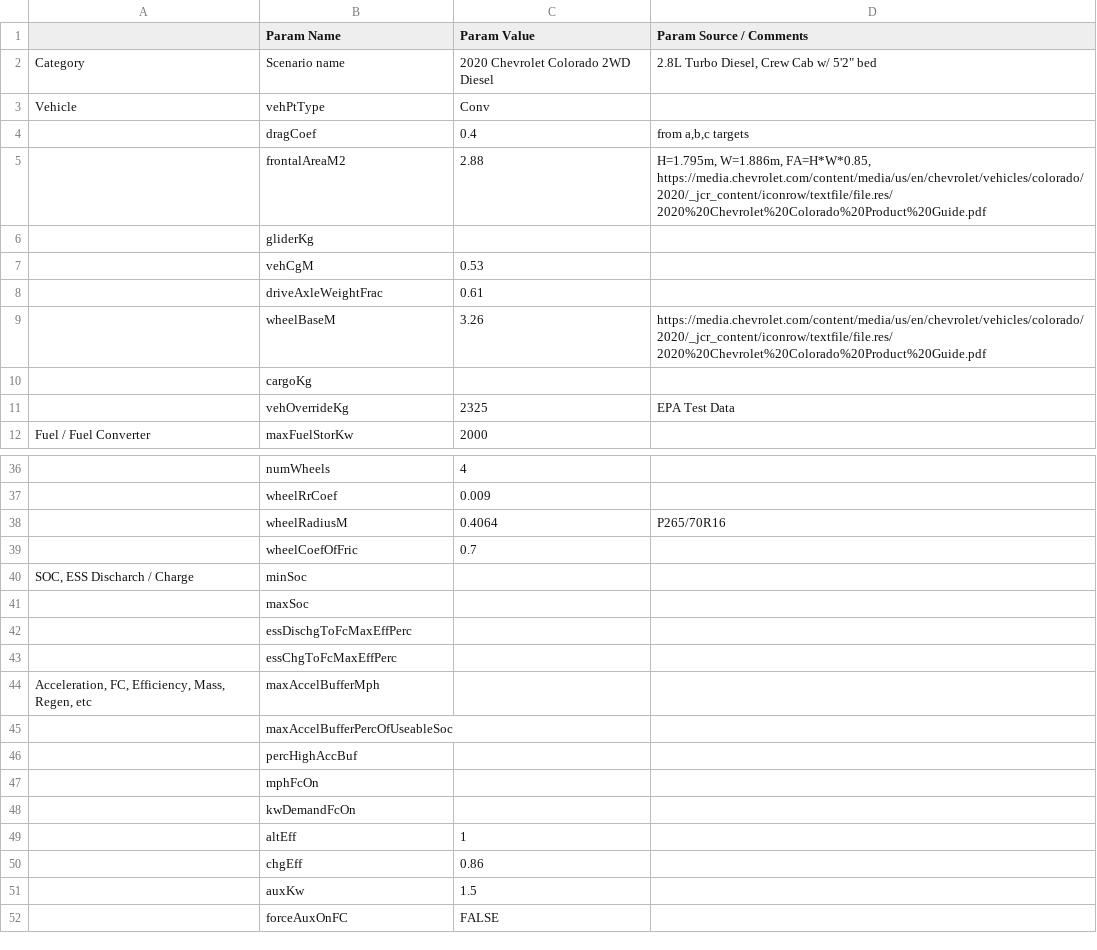
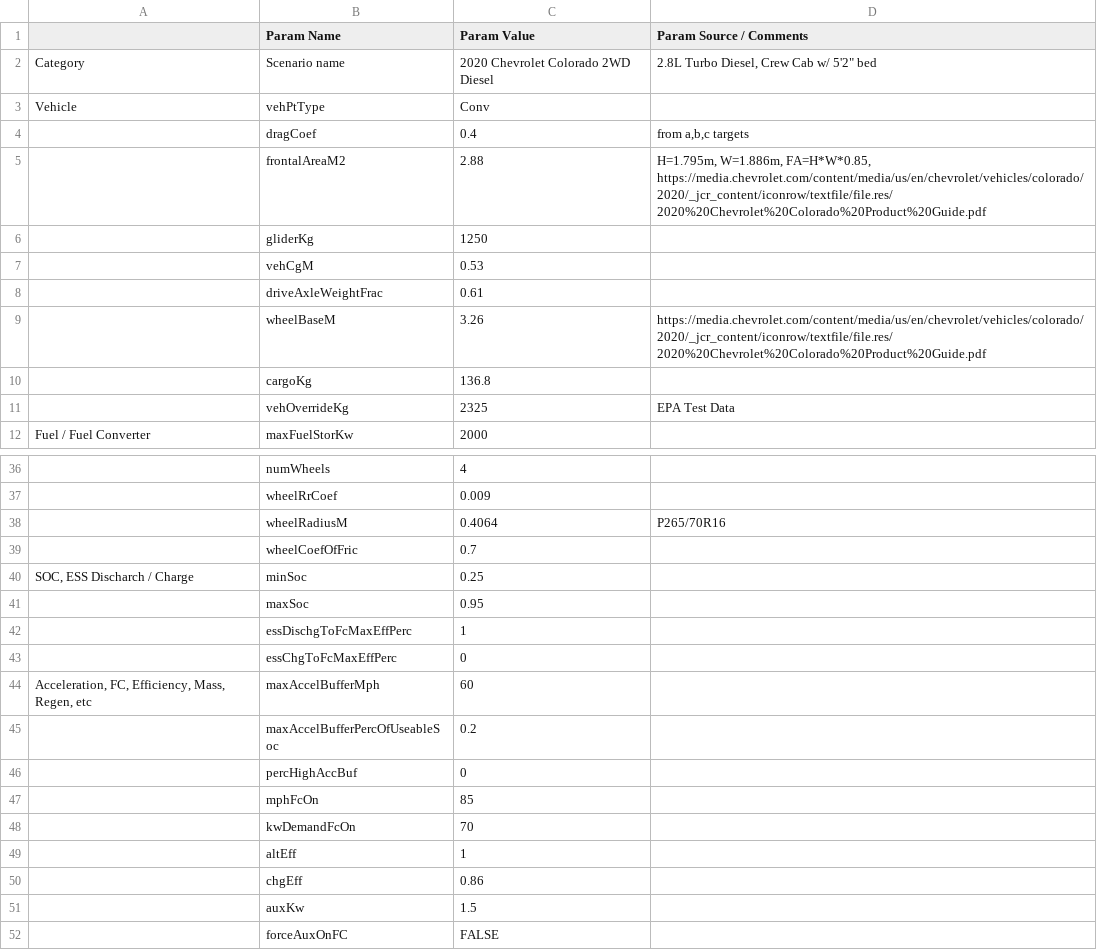
Before and after one commit to NREL/fastsim, a CSV file: fastsim/resources/vehdb/2020_Chevrolet_Colorado_2WD_Diesel.csv, drawn as a sheet; only a part is shown, gaps mark what is left out; the diff names each change by its address in the sheet, - before the commit and + after, or states it on an @@ line.

Commit message:
fix nans in chevy colorado file

```diff
--- a/fastsim/resources/vehdb/2020_Chevrolet_Colorado_2WD_Diesel.csv
+++ b/fastsim/resources/vehdb/2020_Chevrolet_Colorado_2WD_Diesel.csv
-C6 (Param Value): (empty)
+C6 (Param Value): 1250
-C10 (Param Value): (empty)
+C10 (Param Value): 136.8
-C40 (Param Value): (empty)
+C40 (Param Value): 0.25
-C41 (Param Value): (empty)
+C41 (Param Value): 0.95
-C42 (Param Value): (empty)
+C42 (Param Value): 1
-C43 (Param Value): (empty)
+C43 (Param Value): 0
-C44 (Param Value): (empty)
+C44 (Param Value): 60
-C45 (Param Value): (empty)
+C45 (Param Value): 0.2
-C46 (Param Value): (empty)
+C46 (Param Value): 0
-C47 (Param Value): (empty)
+C47 (Param Value): 85
-C48 (Param Value): (empty)
+C48 (Param Value): 70
```
